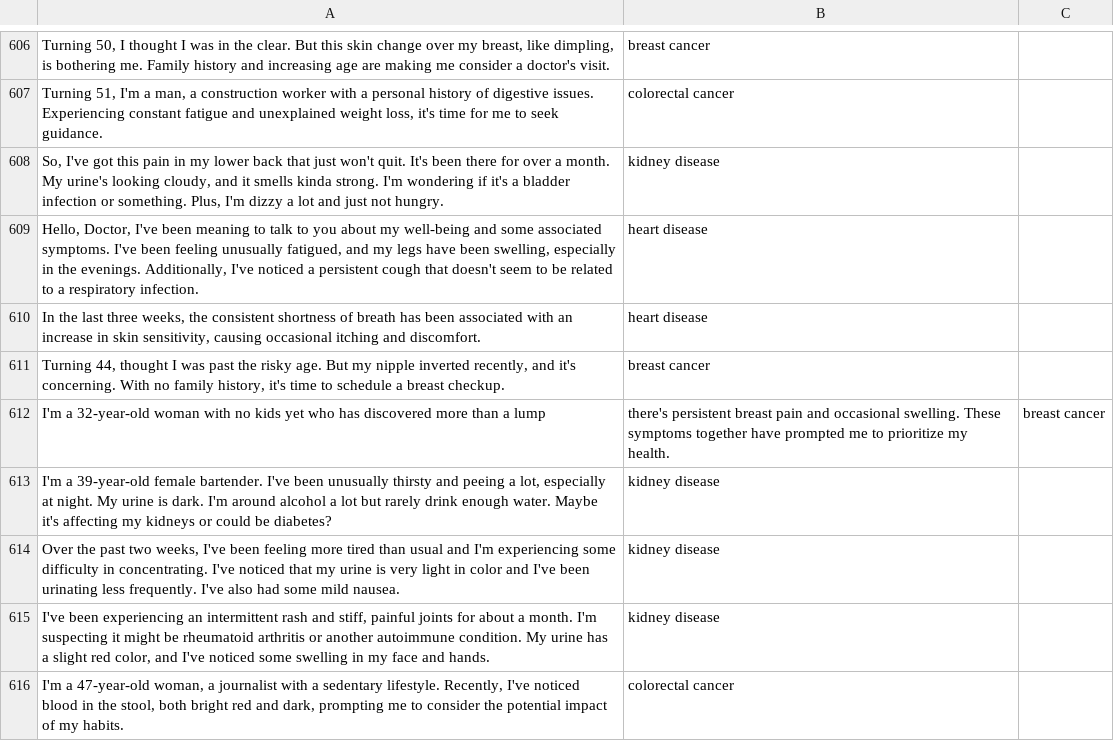
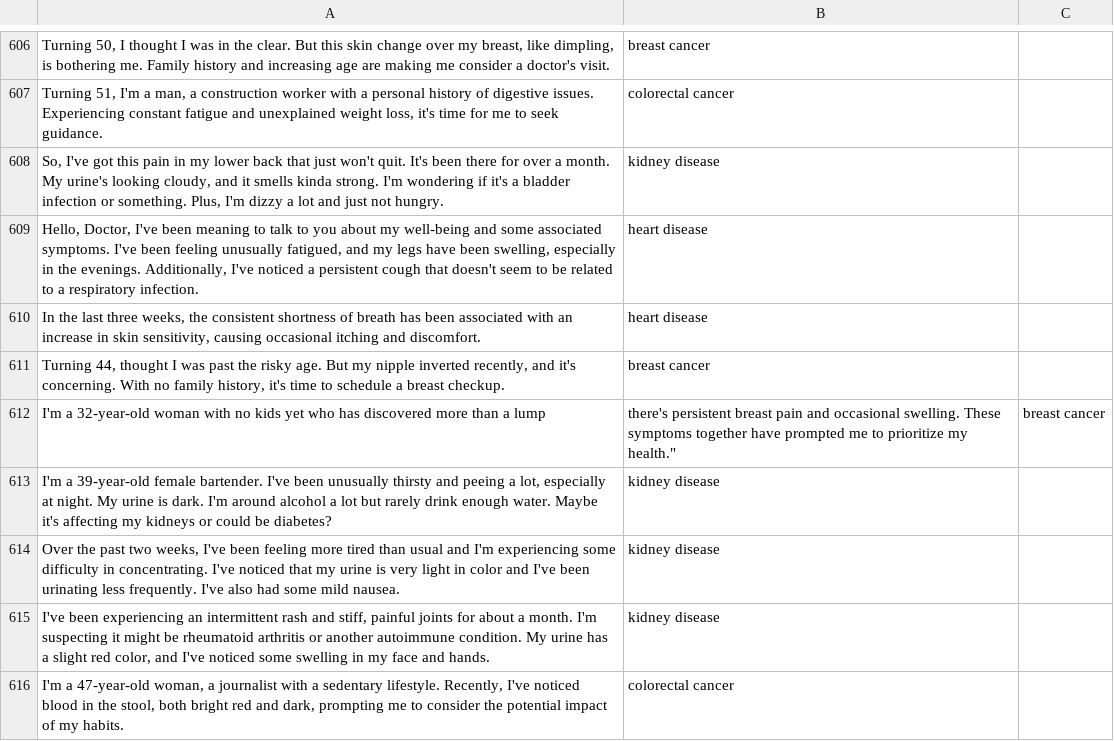
Before and after one commit to tingwei124/BERT_ContextClassifier, a CSV file: test.csv, drawn as a sheet; only a part is shown, gaps mark what is left out; the diff names each change by its address in the sheet, - before the commit and + after, or states it on an @@ line.

Commit message:
Change the test.csv

```diff
--- a/test.csv
+++ b/test.csv
-B612: …prioritize my health.
+B612: …prioritize my health."
```
